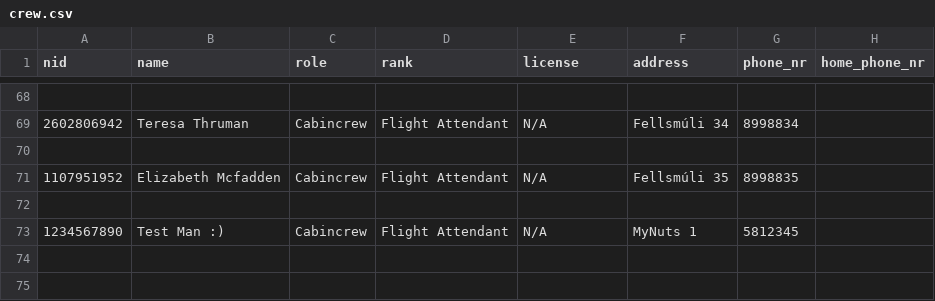
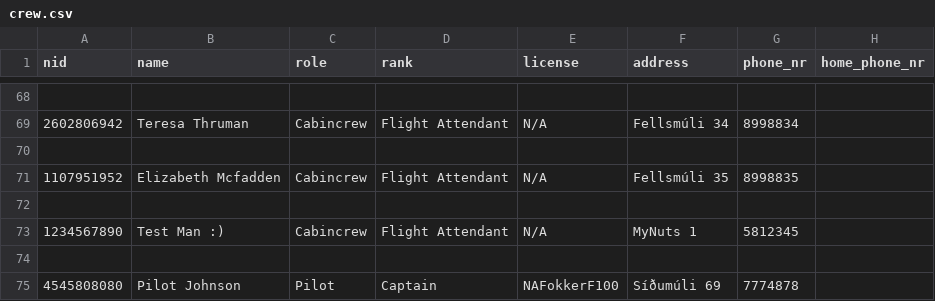
Before and after one commit to d0nti/NaN-Air, a CSV file: src/Files/crew.csv, drawn as a sheet; only a part is shown, gaps mark what is left out.

```diff
--- a/src/Files/crew.csv
+++ b/src/Files/crew.csv
@@ -73 +73,3 @@ nid,name,role,rank,license,address,phone_nr,home_phone_nr
 1234567890,Test Man :),Cabincrew,Flight Attendant,N/A,MyNuts 1,5812345,
+
+4545808080,Pilot Johnson,Pilot,Captain,NAFokkerF100,Síðumúli 69,7774878,
```
Also changed, not shown: 5 other files.
